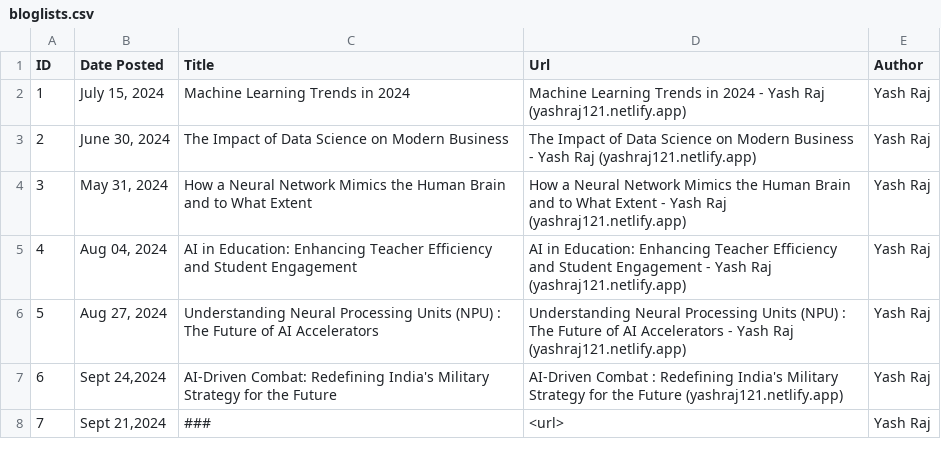
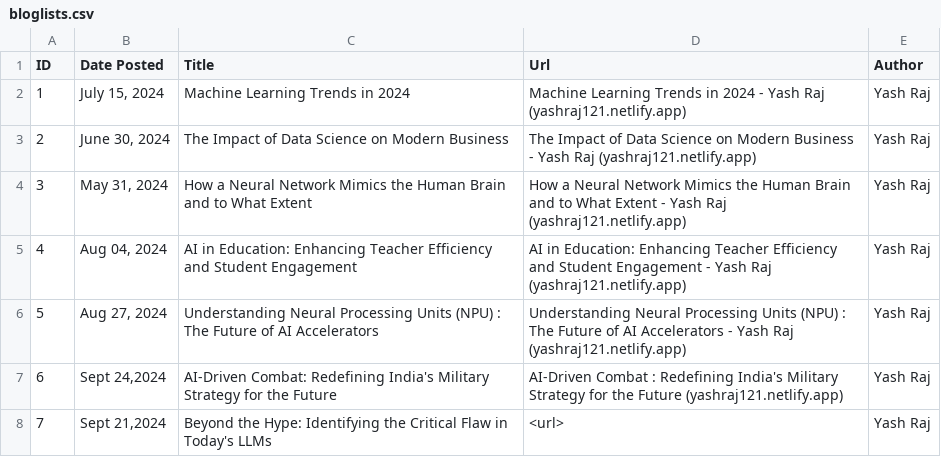
Before and after one commit to yash-raj202134/portfolio, a CSV file: blog/bloglists.csv, drawn as a sheet.

Commit message:
Blog template update

```diff
--- a/blog/bloglists.csv
+++ b/blog/bloglists.csv
@@ -7,2 +7,2 @@ ID,Date Posted,Title,Url,Author
 6,"Sept 24,2024",AI-Driven Combat: Redefining India's Military Strategy for the Future,AI-Driven Combat : Redefining India's Military Strategy for the Future (yashraj121.netlify.app),Yash Raj
-7,"Sept 21,2024",###,<url>,Yash Raj
+7,"Sept 21,2024",Beyond the Hype: Identifying the Critical Flaw in Today's LLMs,<url>,Yash Raj
```
Also changed, not shown: 2 other files.
